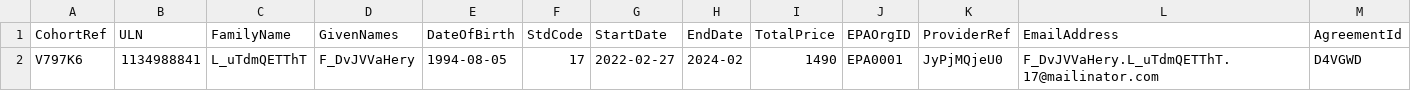
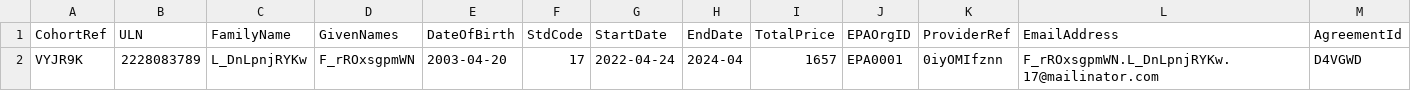
Before and after one commit to SkillsFundingAgency/das-enterprise-automation-test-suite, a CSV file: src/SFA.DAS.Approvals.UITests/BulkUpload.csvBulkUpload_1.csv, drawn as a sheet; removed rows and columns are numbered as before the commit, all else as after; the diff names each change by its address in the sheet, - before the commit and + after, or states it on an @@ line.

```diff
--- a/src/SFA.DAS.Approvals.UITests/BulkUpload.csvBulkUpload_1.csv
+++ b/src/SFA.DAS.Approvals.UITests/BulkUpload.csvBulkUpload_1.csv
-row 2: V797K6 | 1134988841 | L_uTdmQETThT | F_DvJVVaHery | 1994-08-05 | 17 | 2022-02-27 | 2024-02 | 1490 | EPA0001 | JyPjMQjeU0 | F_DvJVVaHery.L_uTdmQETThT.17@mailinator.com | D4VGWD
+row 2: VYJR9K | 2228083789 | L_DnLpnjRYKw | F_rROxsgpmWN | 2003-04-20 | 17 | 2022-04-24 | 2024-04 | 1657 | EPA0001 | 0iyOMIfznn | F_rROxsgpmWN.L_DnLpnjRYKw.17@mailinator.com | D4VGWD
```
Also changed, not shown: src/SFA.DAS.Approvals.UITests/BulkUpload.csvBulkUpload_2.csv, src/SFA.DAS.Approvals.UITests/BulkUpload.csvBulkUpload_3.csv, 8 other files.
